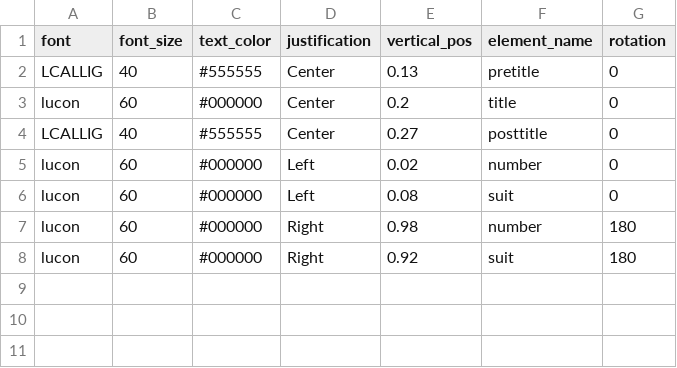
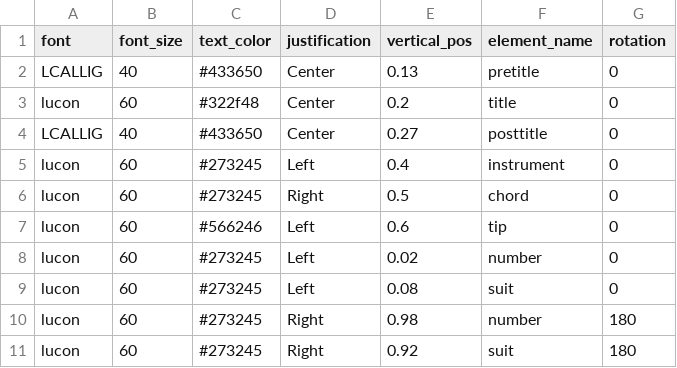
Before and after one commit to SteveDeeds/card_maker, a CSV file: layout.csv, drawn as a sheet.

Commit message:
Update layout.csv

```diff
--- a/layout.csv
+++ b/layout.csv
@@ -1,8 +1,11 @@
 font,font_size,text_color,justification,vertical_pos,element_name,rotation
-LCALLIG,40,#555555,Center,0.13,pretitle,0
-lucon,60,#000000,Center,0.2,title,0
-LCALLIG,40,#555555,Center,0.27,posttitle,0
-lucon,60,#000000,Left,0.02,number,0
-lucon,60,#000000,Left,0.08,suit,0
-lucon,60,#000000,Right,0.98,number,180
-lucon,60,#000000,Right,0.92,suit,180
+LCALLIG,40,#433650,Center,0.13,pretitle,0
+lucon,60,#322f48,Center,0.2,title,0
+LCALLIG,40,#433650,Center,0.27,posttitle,0
+lucon,60,#273245,Left,0.4,instrument,0
+lucon,60,#273245,Right,0.5,chord,0
+lucon,60,#566246,Left,0.6,tip,0
+lucon,60,#273245,Left,0.02,number,0
+lucon,60,#273245,Left,0.08,suit,0
+lucon,60,#273245,Right,0.98,number,180
+lucon,60,#273245,Right,0.92,suit,180
```
